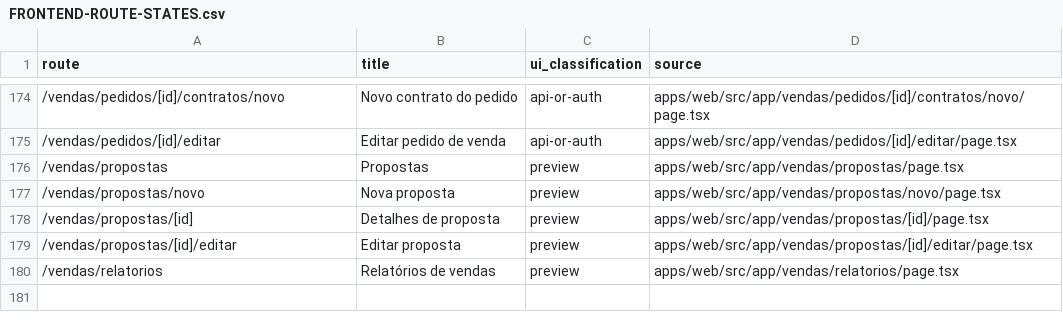
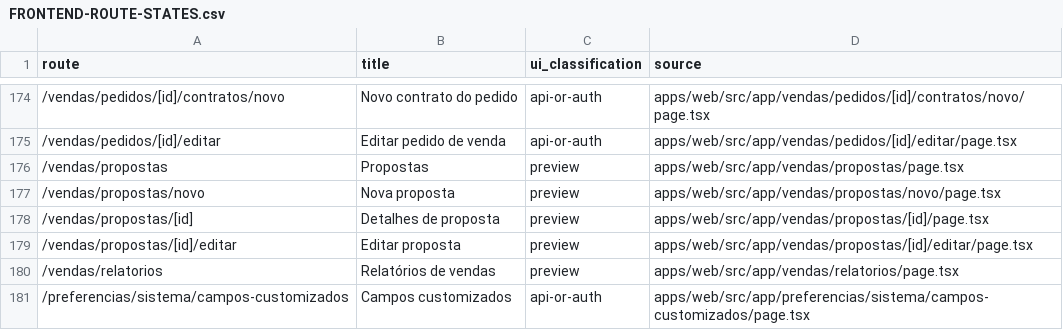
Before and after one commit to avilaops/erp-next, a CSV file: docs/FRONTEND-ROUTE-STATES.csv, drawn as a sheet; only a part is shown, gaps mark what is left out.

Commit message:
feat(platform): add tenant custom fields settings

```diff
--- a/docs/FRONTEND-ROUTE-STATES.csv
+++ b/docs/FRONTEND-ROUTE-STATES.csv
@@ -180 +180,2 @@ route,title,ui_classification,source
 "/vendas/relatorios","Relatórios de vendas","preview","apps/web/src/app/vendas/relatorios/page.tsx"
+"/preferencias/sistema/campos-customizados","Campos customizados","api-or-auth","apps/web/src/app/preferencias/sistema/campos-customizados/page.tsx"
```
Also changed, not shown: 14 other files.
